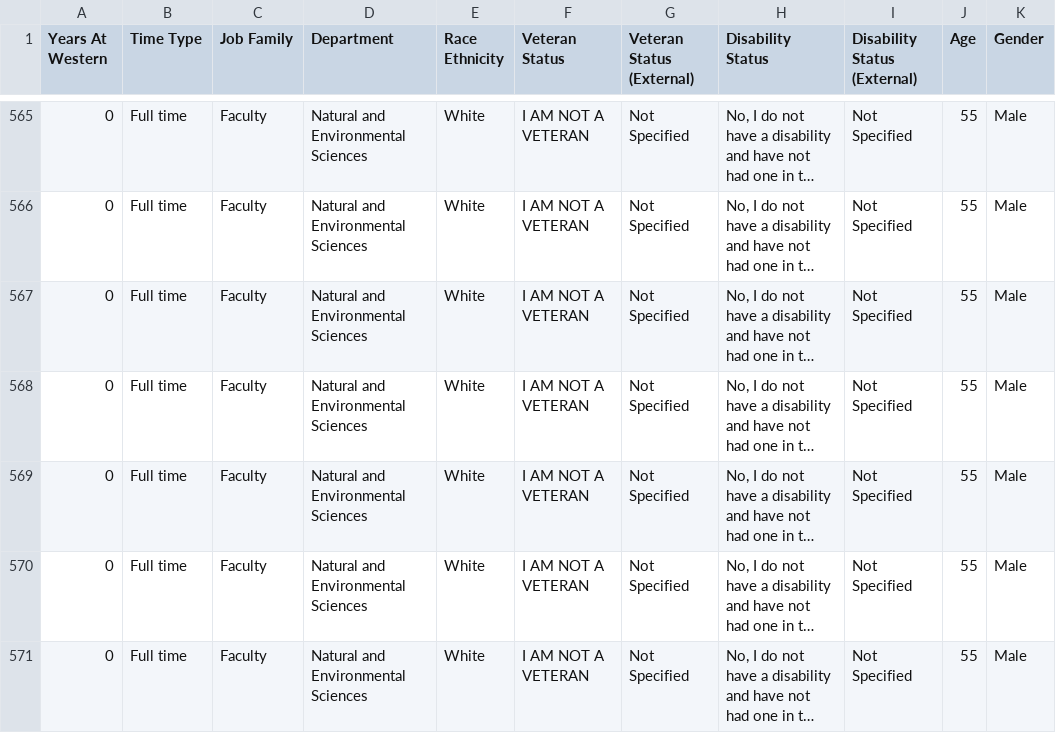
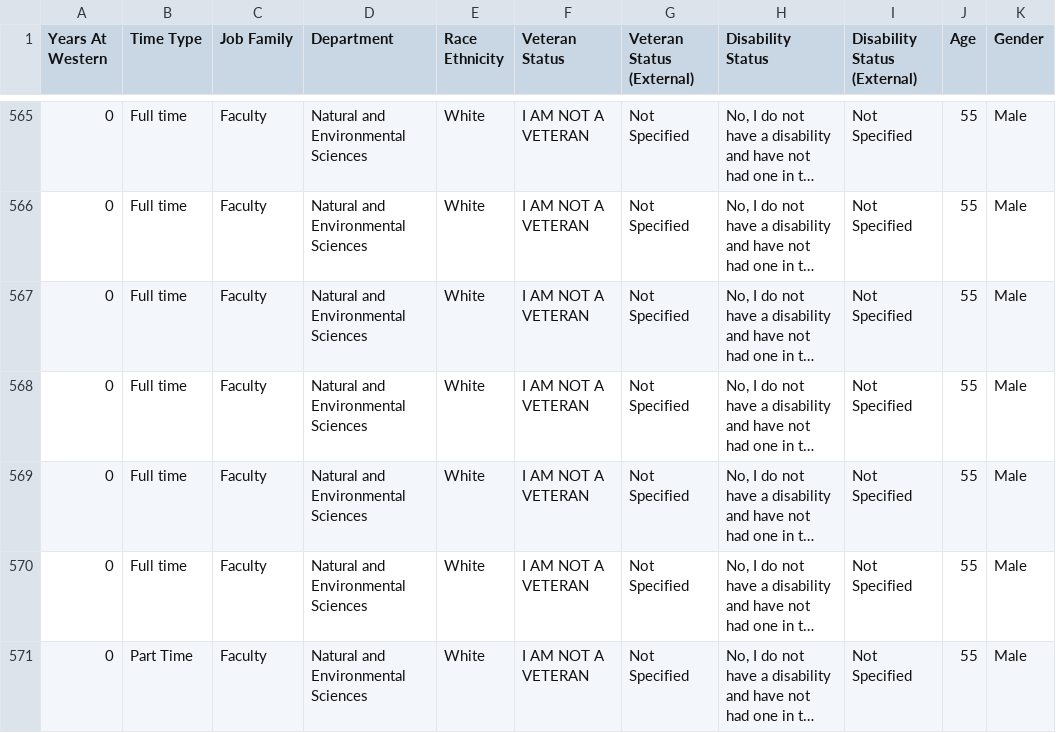
Before and after one commit to PatrickJirele/Human-Analytics-Software-Web-Application, a CSV file: static/datasets/1970-00-00.csv, drawn as a sheet; only a part is shown, gaps mark what is left out; long unchanged cells end in …; the diff names each change by its address in the sheet, - before the commit and + after, or states it on an @@ line.

```diff
--- a/static/datasets/1970-00-00.csv
+++ b/static/datasets/1970-00-00.csv
-B571 (Time Type): Full time
+B571 (Time Type): Part Time
```
Also changed, not shown: 1 other file.
